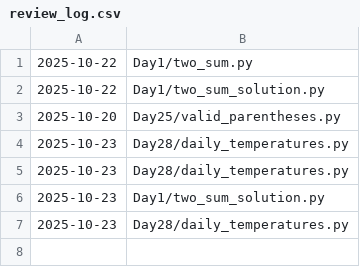
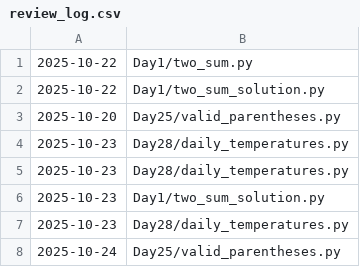
Before and after one commit to mrdaiking/sen-dsa, a CSV file: review_log.csv, drawn as a sheet; the diff names each change by its address in the sheet, - before the commit and + after, or states it on an @@ line.

Commit message:
Weekly Review 7: Stack

```diff
--- a/review_log.csv
+++ b/review_log.csv
+row 8: 2025-10-24 | Day25/valid_parentheses.py
```
Also changed, not shown: 3 other files.
